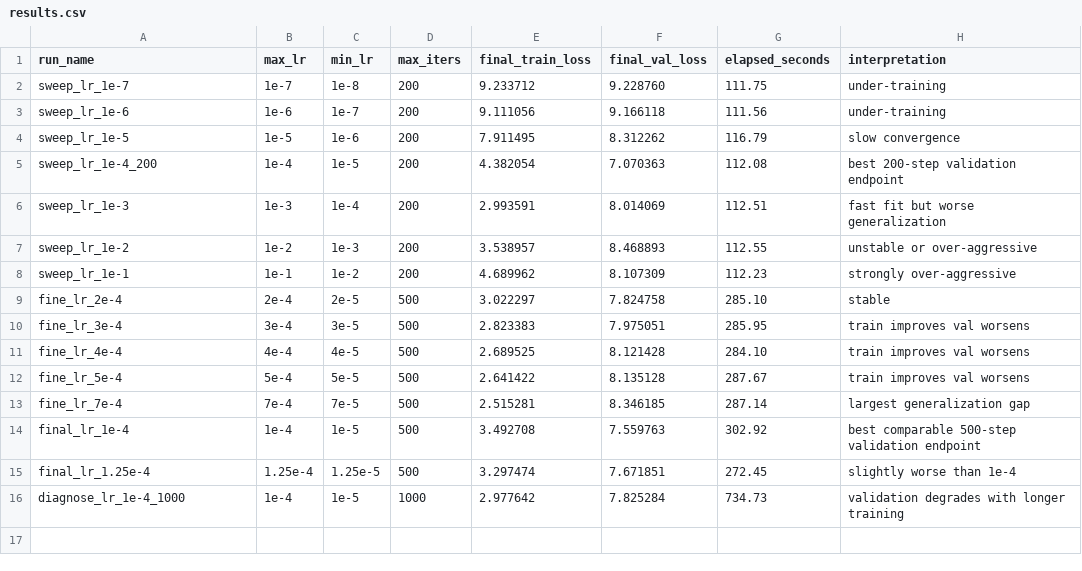
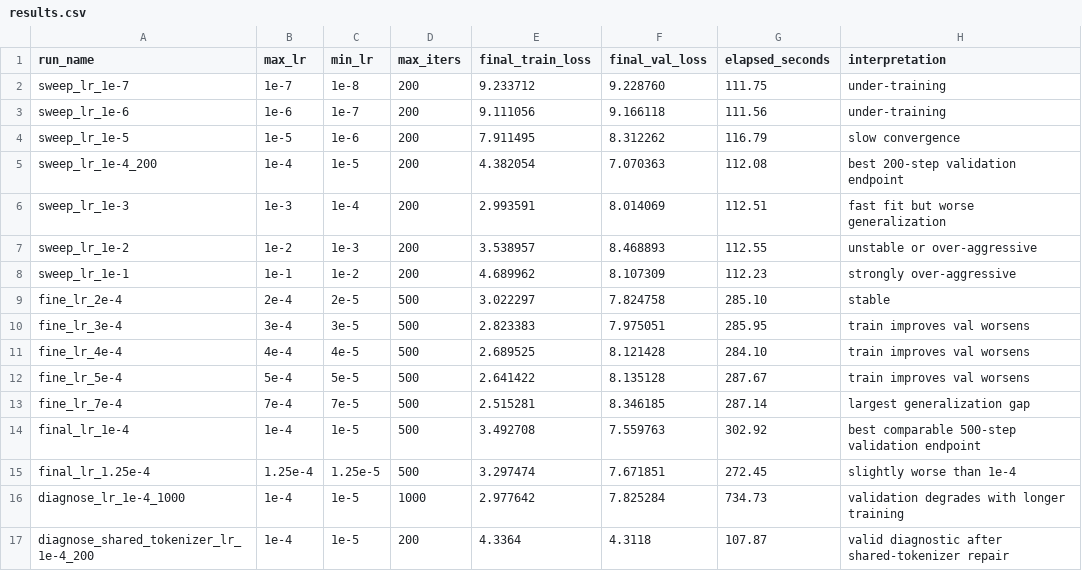
Before and after one commit to es4er/cs336-assignment1-basics, a CSV file: experiments/lr_sweep/results.csv, drawn as a sheet; the diff names each change by its address in the sheet, - before the commit and + after, or states it on an @@ line.

Commit message:
Fix shared-tokenizer validation pipeline

```diff
--- a/experiments/lr_sweep/results.csv
+++ b/experiments/lr_sweep/results.csv
+row 17: diagnose_shared_tokenizer_lr_1e-4_200 | 1e-4 | 1e-5 | 200 | 4.3364 | 4.3118 | 107.87 | valid diagnostic after shared-tokenizer repair
```
Also changed, not shown: 4 other files.
